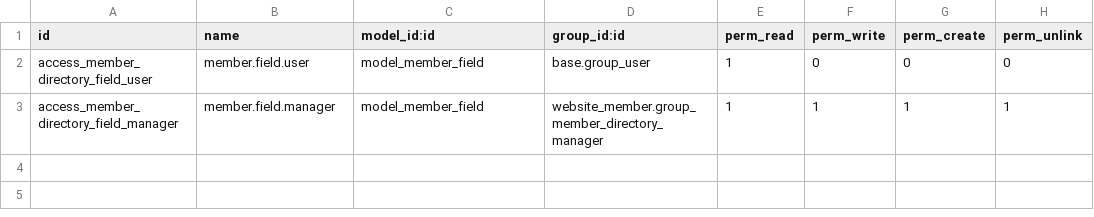
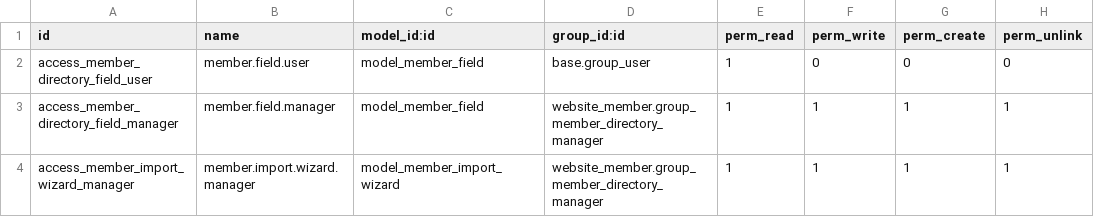
Before and after one commit to Soliax/odoo, a CSV file: custom_addons/website_member/security/ir.model.access.csv, drawn as a sheet.

Commit message:
feat(website_member): CB member import wizard in Website settings
Upload users_export.json from Settings → Website → Members; upsert by email/login with optional local avatars.

```diff
--- a/custom_addons/website_member/security/ir.model.access.csv
+++ b/custom_addons/website_member/security/ir.model.access.csv
@@ -3 +3,2 @@ access_member_directory_field_user,member.field.user,model_member_field,base.gro
 access_member_directory_field_manager,member.field.manager,model_member_field,website_member.group_member_directory_manager,1,1,1,1
+access_member_import_wizard_manager,member.import.wizard.manager,model_member_import_wizard,website_member.group_member_directory_manager,1,1,1,1
```
Also changed, not shown: 5 other files.
